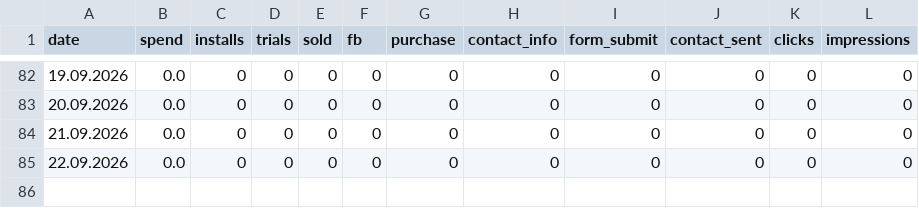
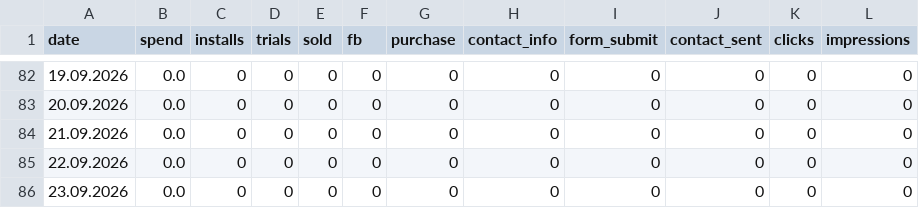
Before and after one commit to lusnikovvaceslav9-oss/hupp, a CSV file: data/hupp-daily.csv, drawn as a sheet; only a part is shown, gaps mark what is left out; the diff names each change by its address in the sheet, - before the commit and + after, or states it on an @@ line.

Commit message:
chore: auto-update Hupp feed data

```diff
--- a/data/hupp-daily.csv
+++ b/data/hupp-daily.csv
+row 86: 23.09.2026 | 0.0 | 0 | 0 | 0 | 0 | 0 | 0 | 0 | 0 | 0 | 0
```
Also changed, not shown: data/izdaniya-daily.csv, 4 other files.
